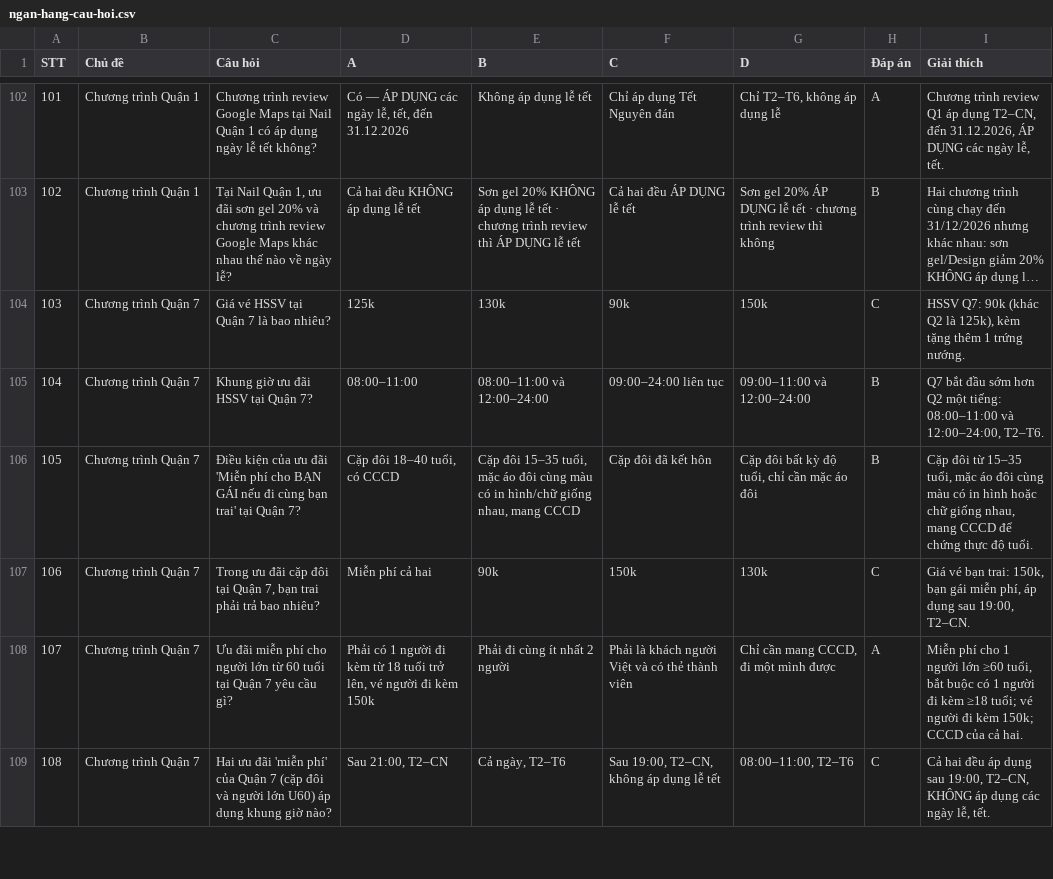
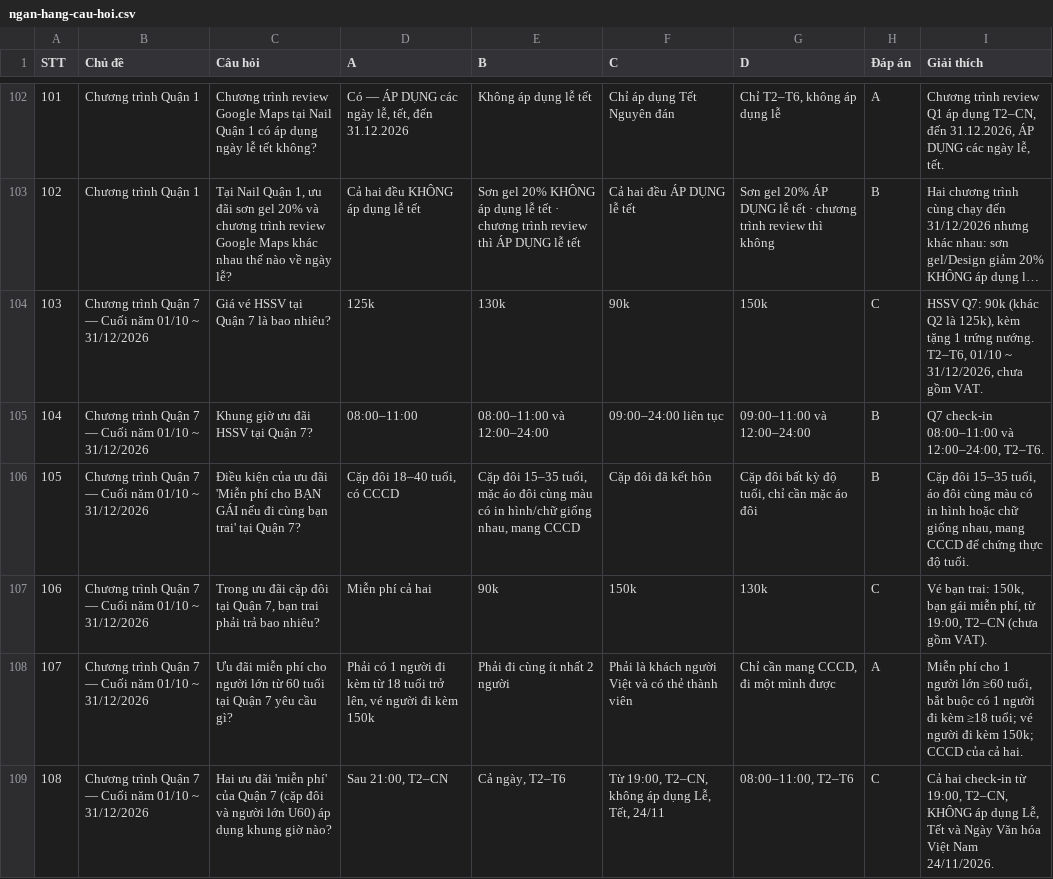
Before and after one commit to newallket02-hash/tonghopctkm, a CSV file: ngan-hang-cau-hoi.csv, drawn as a sheet; only a part is shown, gaps mark what is left out; long unchanged cells end in …; the diff covers the shown part only; the diff names each change by its address in the sheet, - before the commit and + after, or states it on an @@ line.

```diff
--- a/ngan-hang-cau-hoi.csv
+++ b/ngan-hang-cau-hoi.csv
-B104:B109 (Chủ đề): Chương trình Quận 7
+B104:B109 (Chủ đề): Chương trình Quận 7 — Cuối năm 01/10 ~ 31/12/2026
-I104 (Giải thích): …kèm tặng thêm 1 trứng nướng.
+I104 (Giải thích): …kèm tặng 1 trứng nướng. T2–T6, 01/10 ~ 31/12/2026, chưa gồm VAT.
-I105 (Giải thích): Q7 bắt đầu sớm hơn Q2 một tiếng: 08:00–11:00 và…
+I105 (Giải thích): Q7 check-in 08:00–11:00 và…
-I106 (Giải thích): Cặp đôi từ 15–35 tuổi, mặc áo đôi…
+I106 (Giải thích): Cặp đôi 15–35 tuổi, áo đôi…
-I107 (Giải thích): Giá vé bạn trai: 150k, bạn gái miễn phí, áp dụng sau 19:00, T2–CN.
+I107 (Giải thích): Vé bạn trai: 150k, bạn gái miễn phí, từ 19:00, T2–CN (chưa gồm VAT).
-F109 (C): Sau 19:00, T2–CN, không áp dụng lễ tết
+F109 (C): Từ 19:00, T2–CN, không áp dụng Lễ, Tết, 24/11
-I109 (Giải thích): Cả hai đều áp dụng sau 19:00, T2–CN, KHÔNG áp dụng các ngày lễ, tết.
+I109 (Giải thích): Cả hai check-in từ 19:00, T2–CN, KHÔNG áp dụng Lễ, Tết và Ngày Văn hóa Việt Nam 24/11/2026.
```
Also changed, not shown: 65 edited cells elsewhere in this file, 4 other files.
